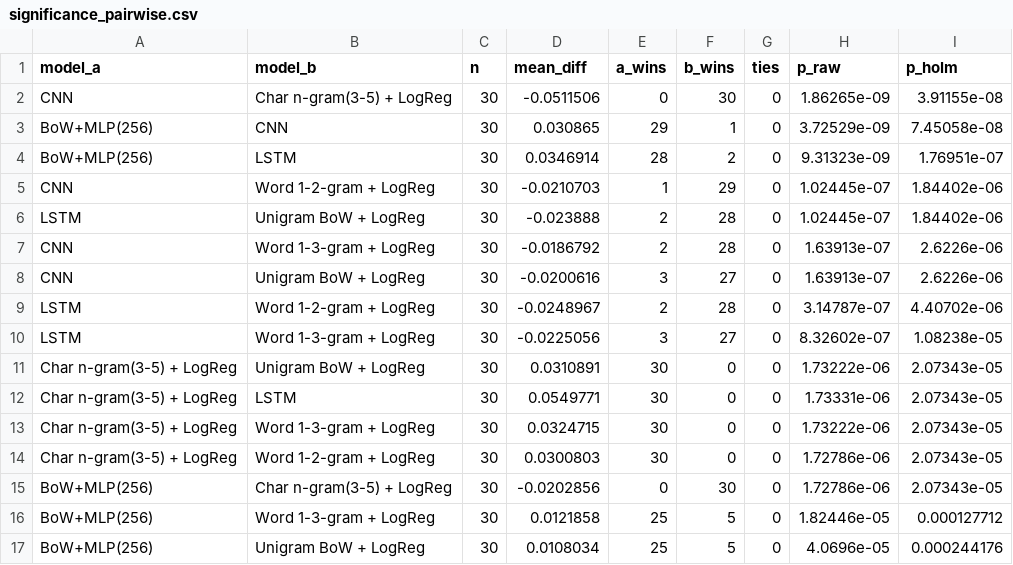
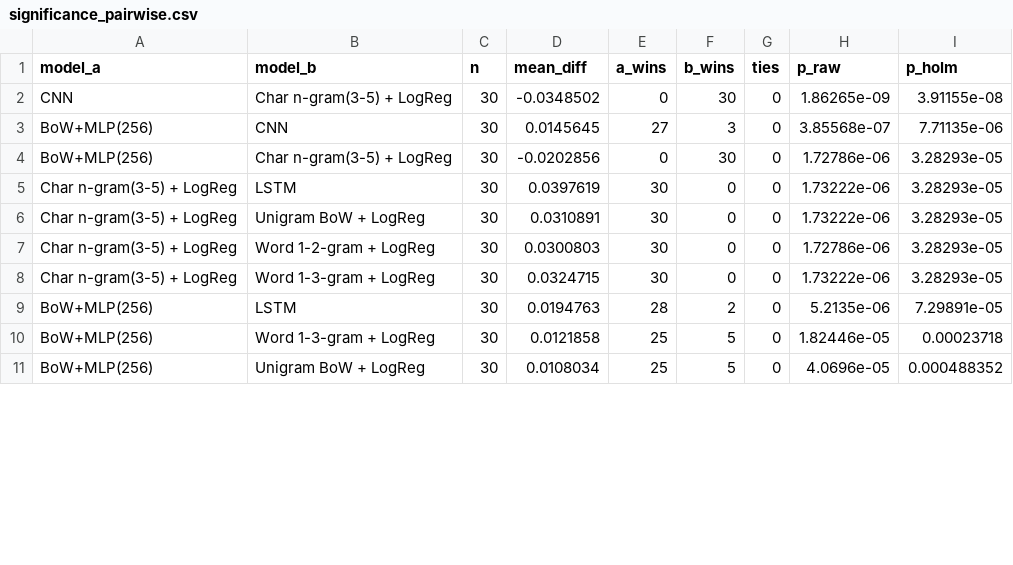
Before and after one commit to beskvladimir-create/cpi-coding-repro, a CSV file: results/significance_pairwise.csv, drawn as a sheet; only a part is shown; the diff covers the shown part only.

```diff
--- a/results/significance_pairwise.csv
+++ b/results/significance_pairwise.csv
@@ -1,17 +1,11 @@
 model_a,model_b,n,mean_diff,a_wins,b_wins,ties,p_raw,p_holm
-CNN,Char n-gram(3-5) + LogReg,30,-0.0511506,0,30,0,1.86265e-09,3.91155e-08
-BoW+MLP(256),CNN,30,0.030865,29,1,0,3.72529e-09,7.45058e-08
-BoW+MLP(256),LSTM,30,0.0346914,28,2,0,9.31323e-09,1.76951e-07
-CNN,Word 1-2-gram + LogReg,30,-0.0210703,1,29,0,1.02445e-07,1.84402e-06
-LSTM,Unigram BoW + LogReg,30,-0.023888,2,28,0,1.02445e-07,1.84402e-06
-CNN,Word 1-3-gram + LogReg,30,-0.0186792,2,28,0,1.63913e-07,2.6226e-06
-CNN,Unigram BoW + LogReg,30,-0.0200616,3,27,0,1.63913e-07,2.6226e-06
-LSTM,Word 1-2-gram + LogReg,30,-0.0248967,2,28,0,3.14787e-07,4.40702e-06
-LSTM,Word 1-3-gram + LogReg,30,-0.0225056,3,27,0,8.32602e-07,1.08238e-05
-Char n-gram(3-5) + LogReg,Unigram BoW + LogReg,30,0.0310891,30,0,0,1.73222e-06,2.07343e-05
-Char n-gram(3-5) + LogReg,LSTM,30,0.0549771,30,0,0,1.73331e-06,2.07343e-05
-Char n-gram(3-5) + LogReg,Word 1-3-gram + LogReg,30,0.0324715,30,0,0,1.73222e-06,2.07343e-05
-Char n-gram(3-5) + LogReg,Word 1-2-gram + LogReg,30,0.0300803,30,0,0,1.72786e-06,2.07343e-05
-BoW+MLP(256),Char n-gram(3-5) + LogReg,30,-0.0202856,0,30,0,1.72786e-06,2.07343e-05
-BoW+MLP(256),Word 1-3-gram + LogReg,30,0.0121858,25,5,0,1.82446e-05,0.000127712
-BoW+MLP(256),Unigram BoW + LogReg,30,0.0108034,25,5,0,4.0696e-05,0.000244176
+CNN,Char n-gram(3-5) + LogReg,30,-0.0348502,0,30,0,1.86265e-09,3.91155e-08
+BoW+MLP(256),CNN,30,0.0145645,27,3,0,3.85568e-07,7.71135e-06
+BoW+MLP(256),Char n-gram(3-5) + LogReg,30,-0.0202856,0,30,0,1.72786e-06,3.28293e-05
+Char n-gram(3-5) + LogReg,LSTM,30,0.0397619,30,0,0,1.73222e-06,3.28293e-05
+Char n-gram(3-5) + LogReg,Unigram BoW + LogReg,30,0.0310891,30,0,0,1.73222e-06,3.28293e-05
+Char n-gram(3-5) + LogReg,Word 1-2-gram + LogReg,30,0.0300803,30,0,0,1.72786e-06,3.28293e-05
+Char n-gram(3-5) + LogReg,Word 1-3-gram + LogReg,30,0.0324715,30,0,0,1.73222e-06,3.28293e-05
+BoW+MLP(256),LSTM,30,0.0194763,28,2,0,5.2135e-06,7.29891e-05
+BoW+MLP(256),Word 1-3-gram + LogReg,30,0.0121858,25,5,0,1.82446e-05,0.00023718
+BoW+MLP(256),Unigram BoW + LogReg,30,0.0108034,25,5,0,4.0696e-05,0.000488352
```
Also changed, not shown: 7 added rows, 1 removed row and 4 edited cells elsewhere in this file, results/confirm_metrics.csv, results/cost_benchmark_per_run.csv, 11 other files.
